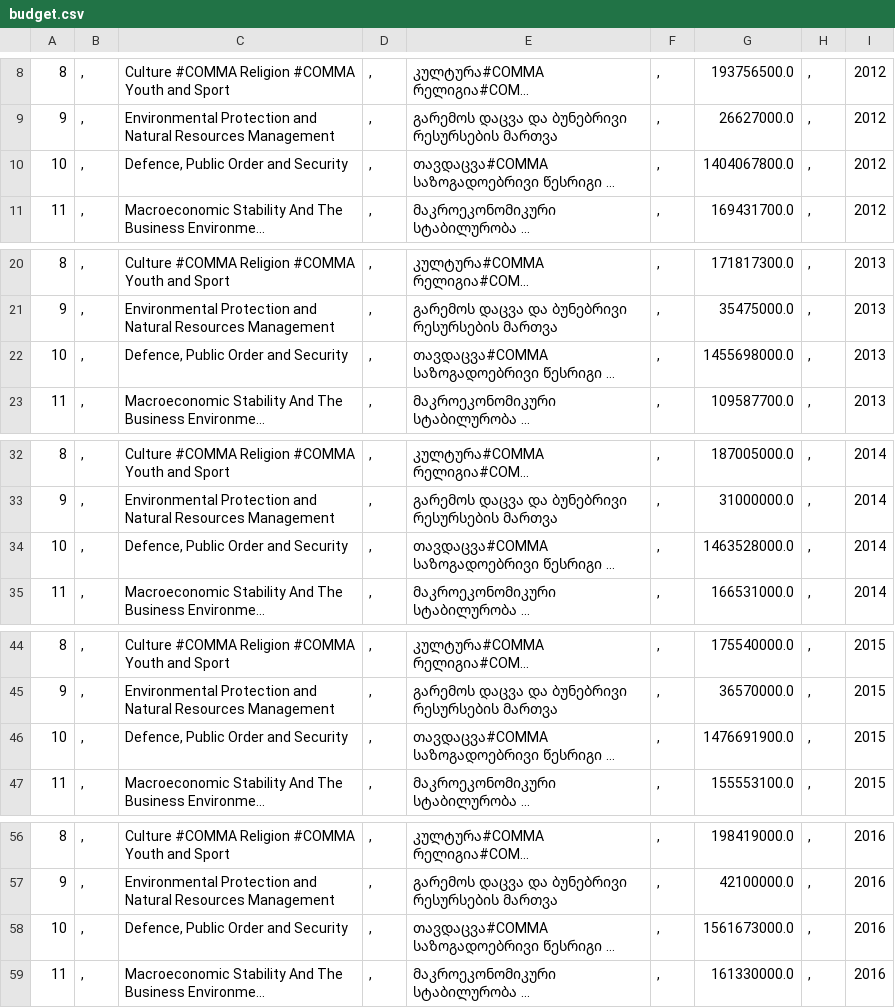
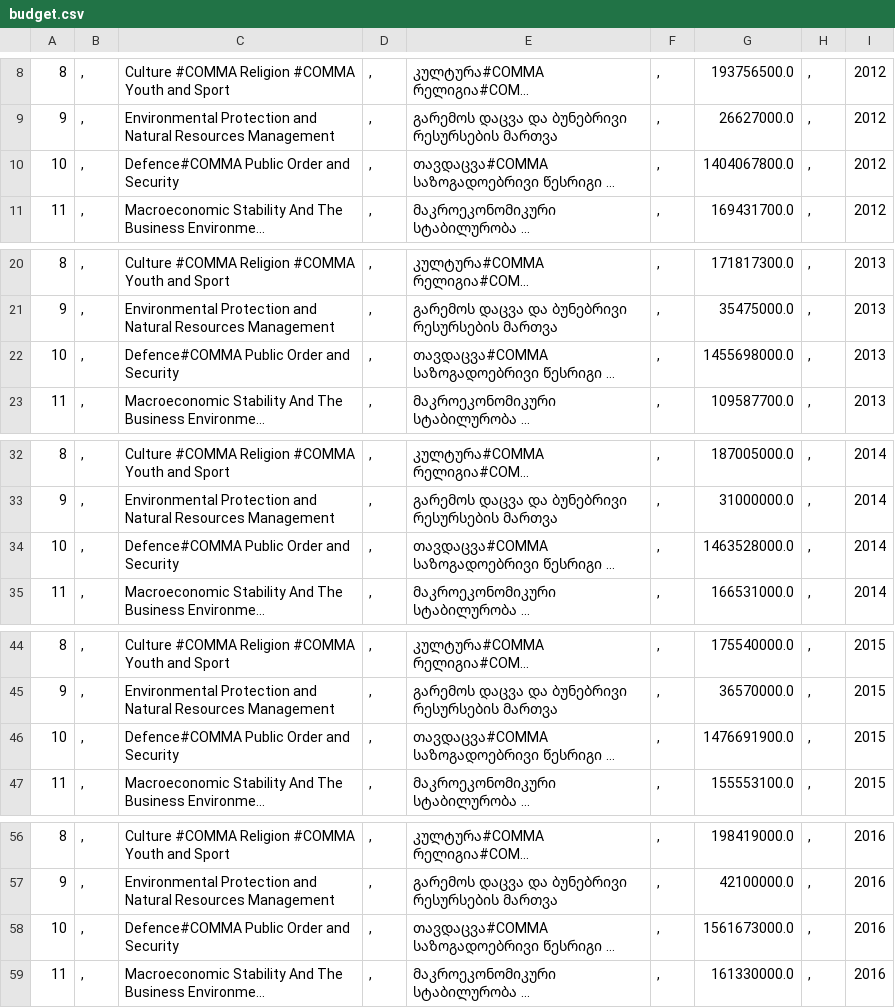
Before and after one commit to bumbeishvili/georgian-budget-bubble, a CSV file: budget.csv, drawn as a sheet; only a part is shown, gaps mark what is left out; long unchanged cells end in …; the diff names each change by its address in the sheet, - before the commit and + after, or states it on an @@ line.

Commit message:
update missing comma

```diff
--- a/budget.csv
+++ b/budget.csv
-C10: Defence, Public Order and Security
+C10: Defence#COMMA Public Order and Security
-C22: Defence, Public Order and Security
+C22: Defence#COMMA Public Order and Security
-C34: Defence, Public Order and Security
+C34: Defence#COMMA Public Order and Security
-C46: Defence, Public Order and Security
+C46: Defence#COMMA Public Order and Security
-C58: Defence, Public Order and Security
+C58: Defence#COMMA Public Order and Security
```
